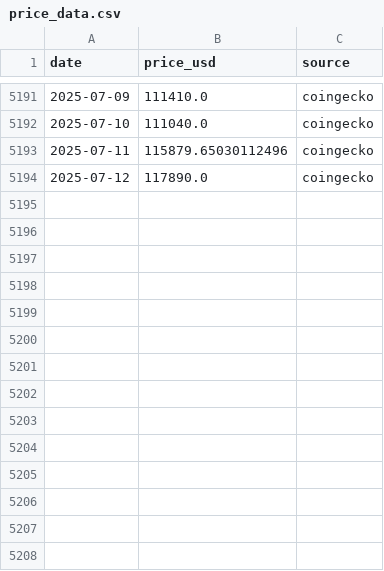
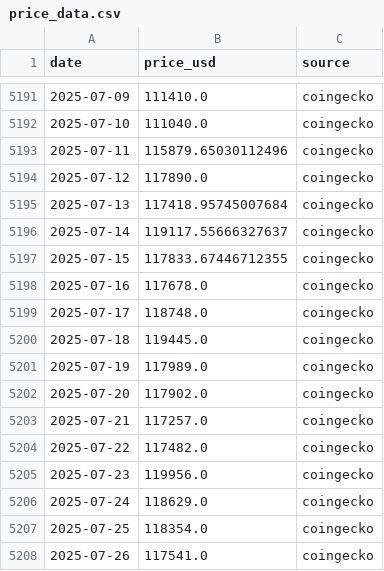
Before and after one commit to deevis/astro_website, a CSV file: public/bitcoin/price_data.csv, drawn as a sheet; only a part is shown, gaps mark what is left out.

Commit message:
Doing work.  Fixing social security calculator to use indexed yearly amounts for AIME calculations.  Adding bitcoin pricing models even though not quite ready.  Adding our dca what if calculator

```diff
--- a/public/bitcoin/price_data.csv
+++ b/public/bitcoin/price_data.csv
@@ -5194 +5194,15 @@ date,price_usd,source
 2025-07-12,117890.0,coingecko
+2025-07-13,117418.95745007684,coingecko
+2025-07-14,119117.55666327637,coingecko
+2025-07-15,117833.67446712355,coingecko
+2025-07-16,117678.0,coingecko
+2025-07-17,118748.0,coingecko
+2025-07-18,119445.0,coingecko
+2025-07-19,117989.0,coingecko
+2025-07-20,117902.0,coingecko
+2025-07-21,117257.0,coingecko
+2025-07-22,117482.0,coingecko
+2025-07-23,119956.0,coingecko
+2025-07-24,118629.0,coingecko
+2025-07-25,118354.0,coingecko
+2025-07-26,117541.0,coingecko
```
Also changed, not shown: 15 other files.
